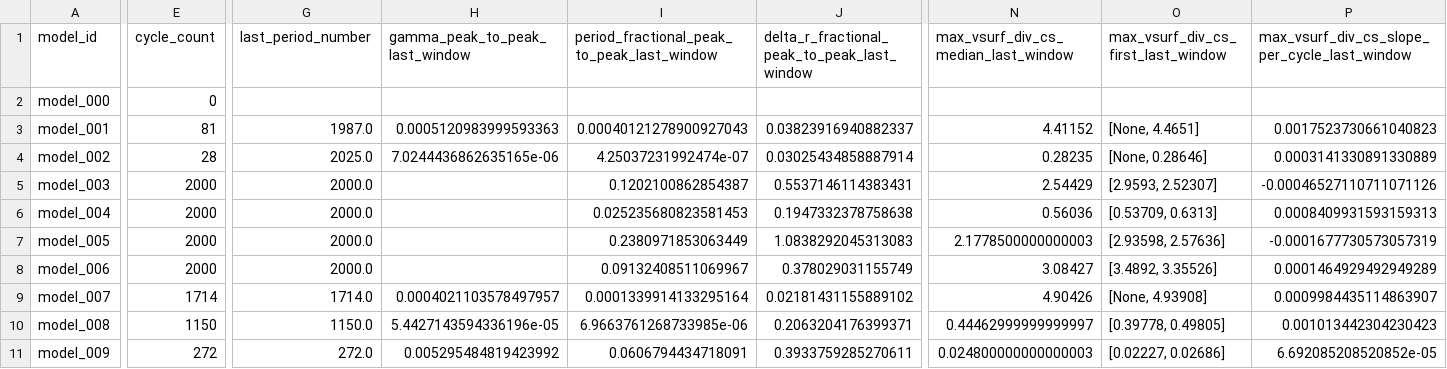
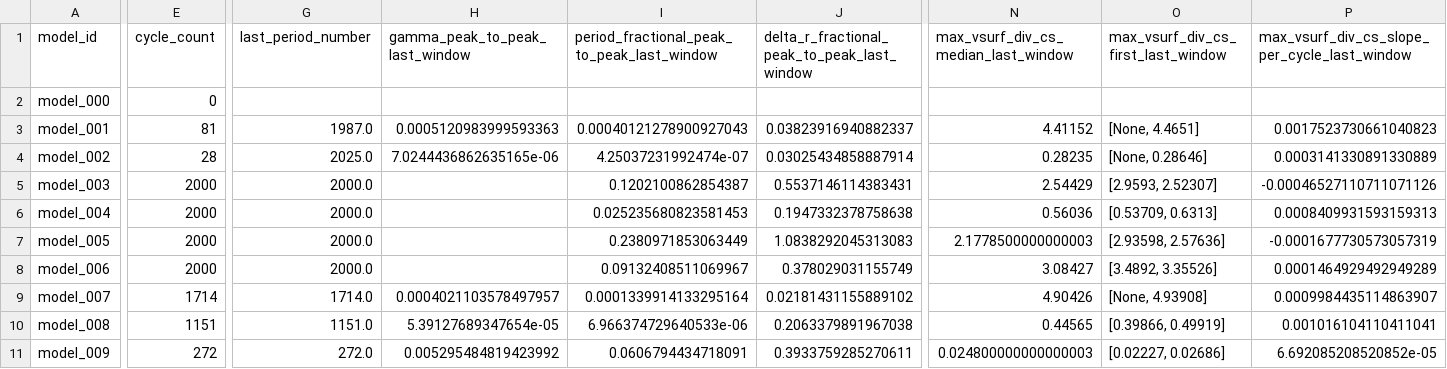
Before and after one commit to earlbellinger/kappa, a CSV file: site/metadata/convergence_summary_last100.csv, drawn as a sheet; only a part is shown, gaps mark what is left out; the diff covers the shown part only; the diff names each change by its address in the sheet, - before the commit and + after, or states it on an @@ line.

Commit message:
Refresh batch status snapshot

```diff
--- a/site/metadata/convergence_summary_last100.csv
+++ b/site/metadata/convergence_summary_last100.csv
-E10 (cycle_count): 1150
+E10 (cycle_count): 1151
-G10 (last_period_number): 1150.0
+G10 (last_period_number): 1151.0
-H10 (gamma_peak_to_peak_last_window): 5.4427143594336196e-05
+H10 (gamma_peak_to_peak_last_window): 5.39127689347654e-05
-I10: 6.9663761268733985e-06
+I10: 6.966374729640533e-06
-J10: 0.2063204176399371
+J10: 0.2063379891967038
-N10: 0.44462999999999997
+N10: 0.44565
-O10: [0.39778, 0.49805]
+O10: [0.39866, 0.49919]
-P10: 0.001013442304230423
+P10: 0.001016104110411041
```
Also changed, not shown: 2 edited cells elsewhere in this file, site/metadata/analysis_completion_status.csv, site/metadata/convergence_gate_audit.csv, 12 other files.
